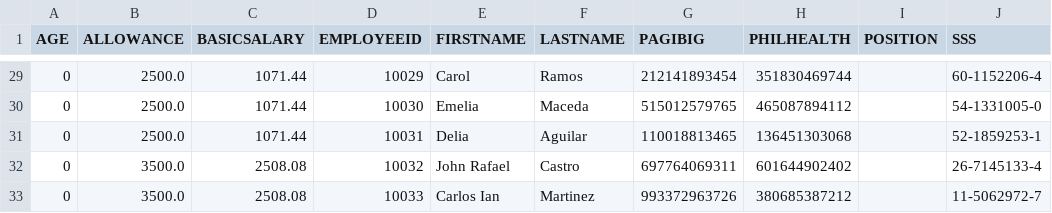
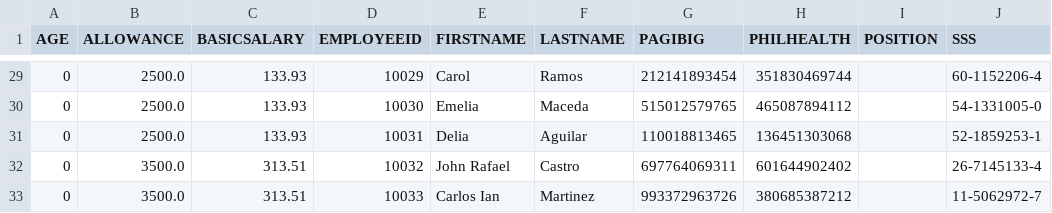
Before and after one commit to ayoumax/GROUP5, a CSV file: data/employee.csv, drawn as a sheet; only a part is shown, gaps mark what is left out; the diff covers the shown part only; the diff names each change by its address in the sheet, - before the commit and + after, or states it on an @@ line.

```diff
--- a/data/employee.csv
+++ b/data/employee.csv
-C29:C31 (BASICSALARY): 1071.44
+C29:C31 (BASICSALARY): 133.93
-C32:C33 (BASICSALARY): 2508.08
+C32:C33 (BASICSALARY): 313.51
```
Also changed, not shown: 26 edited cells elsewhere in this file, 10 other files.
